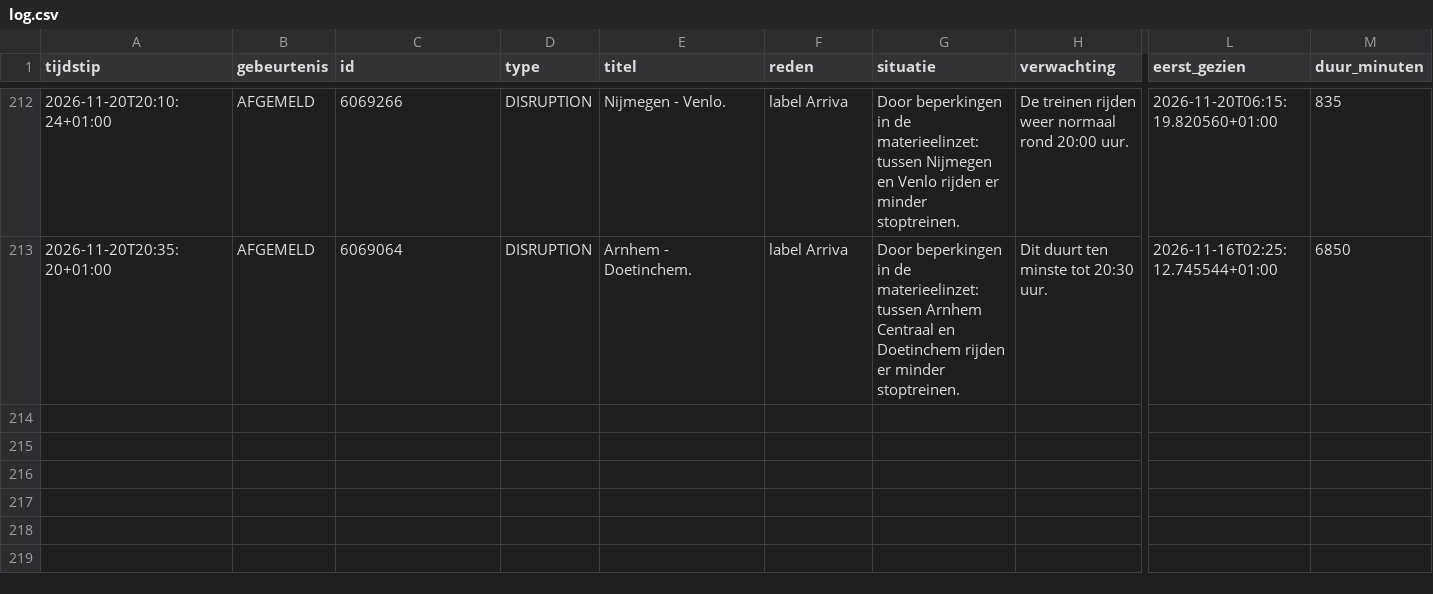
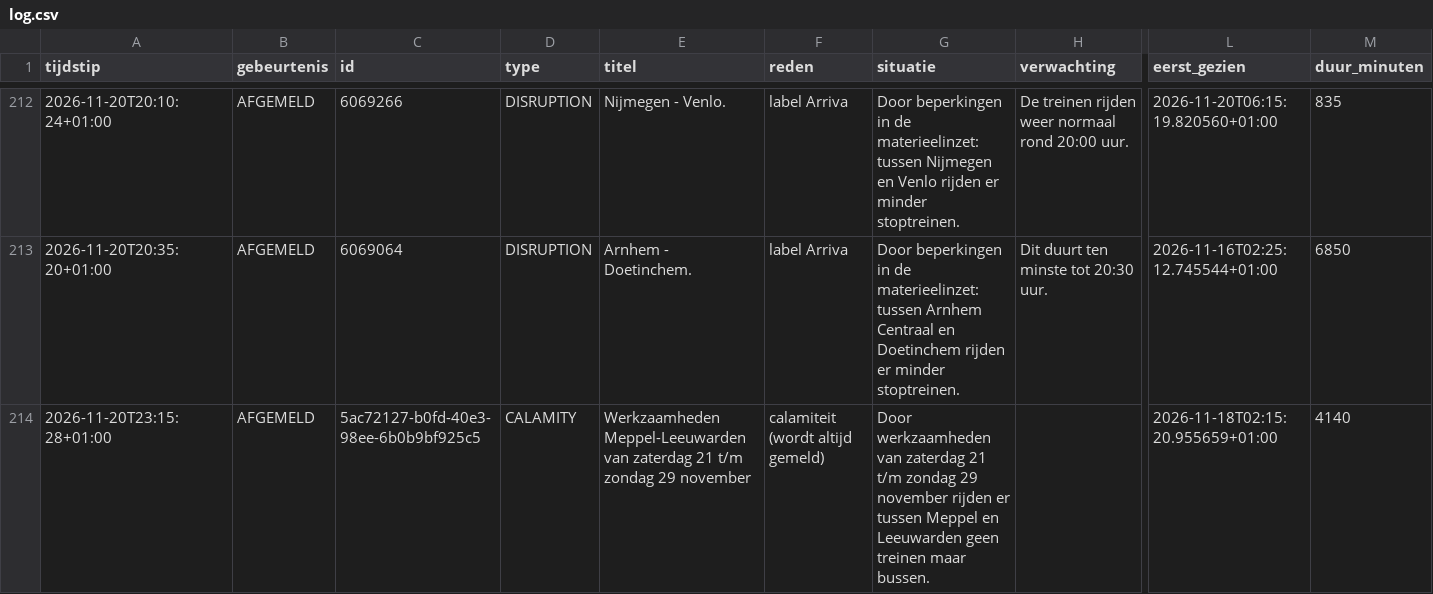
Before and after one commit to ongepland/storingsalert-noord, a CSV file: data/log.csv, drawn as a sheet; only a part is shown, gaps mark what is left out; rows hold the shown columns only; the diff names each change by its address in the sheet, - before the commit and + after, or states it on an @@ line.

```diff
--- a/data/log.csv
+++ b/data/log.csv
+row 214: 2026-11-20T23:15:28+01:00 | AFGEMELD | 5ac72127-b0fd-40e3-98ee-6b0b9bf925c5 | CALAMITY | Werkzaamheden Meppel-Leeuwarden van zaterdag 21 t/m zondag 29 november | calamiteit (wordt altijd gemeld) | Door werkzaamheden van zaterdag 21 t/m zondag 29 november rijden er tussen Meppel en Leeuwarden geen treinen maar bussen. |  | 2026-11-18T02:15:20.955659+01:00 | 4140
```
Also changed, not shown: 1 other file.
